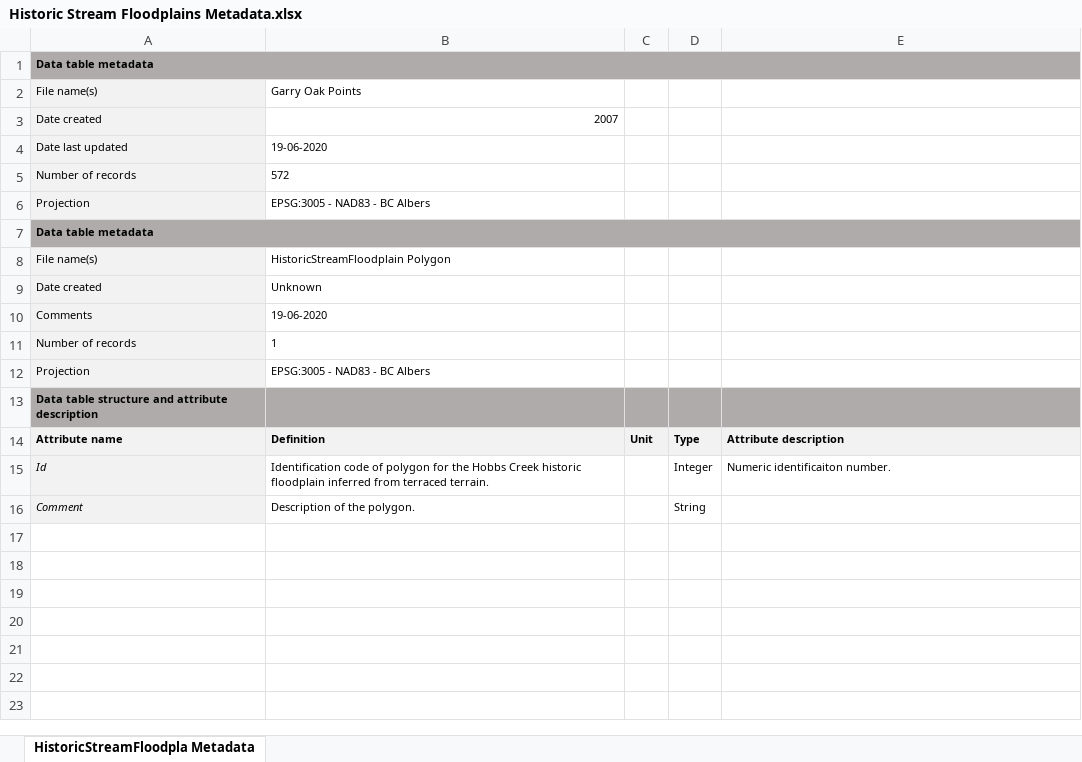
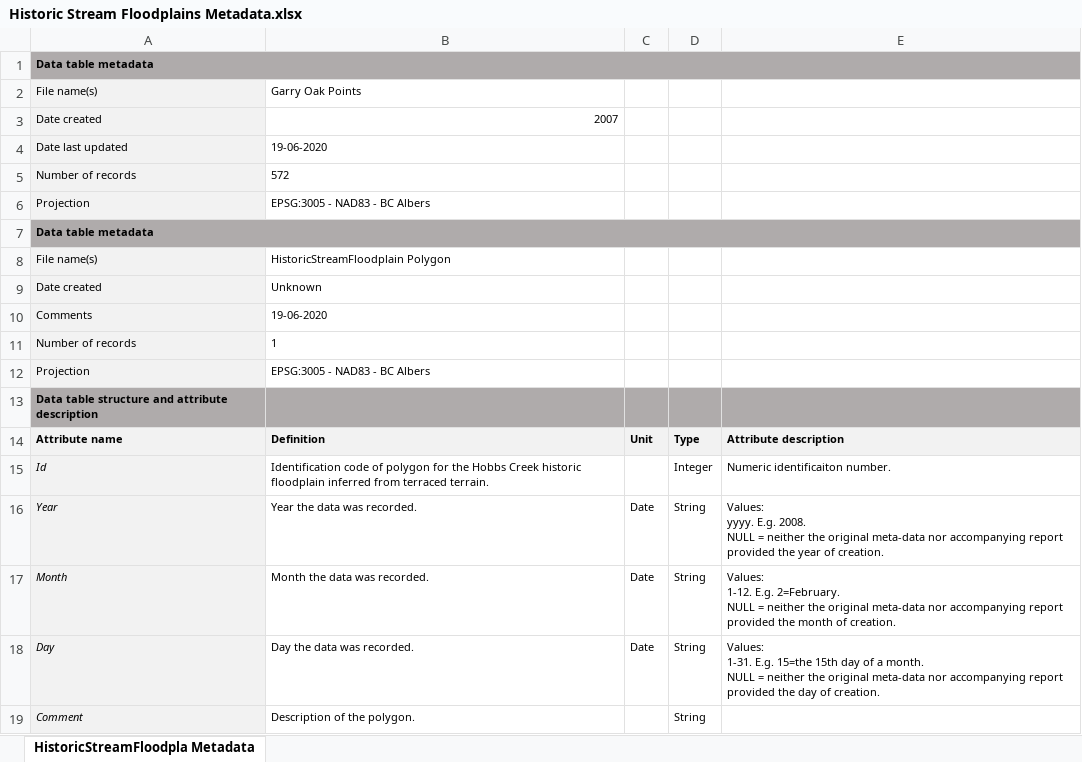
Before and after one commit to nancyshackelford/Shackelford-lab, an Excel workbook: Spatial_data/UVic/Harrop-Archibald 2008/Historic Stream Floodplain/Historic Stream Floodplains Metadata.xlsx, sheet HistoricStreamFloodpla Metadata, drawn as a sheet; values as stored, in another font and other column widths than the file's, no borders; ↵ is a line break in a cell; the diff names each change by its address in the sheet, - before the commit and + after, or states it on an @@ line.

```diff
--- a/Spatial_data/UVic/Harrop-Archibald 2008/Historic Stream Floodplain/Historic Stream Floodplains Metadata.xlsx (sheet HistoricStreamFloodpla Metadata)
+++ b/Spatial_data/UVic/Harrop-Archibald 2008/Historic Stream Floodplain/Historic Stream Floodplains Metadata.xlsx (sheet HistoricStreamFloodpla Metadata)
+row 16: Year | Year the data was recorded. | Date | String | Values: ↵ yyyy. E.g. 2008. ↵ NULL = neither the original meta-data nor accompanying report provided the year of creation.
+row 17: Month | Month the data was recorded. | Date | String | Values: ↵ 1-12. E.g. 2=February. ↵ NULL = neither the original meta-data nor accompanying report provided the month of creation.
+row 18: Day | Day the data was recorded. | Date | String | Values: ↵ 1-31. E.g. 15=the 15th day of a month. ↵ NULL = neither the original meta-data nor accompanying report provided the day of creation.
```
Also changed, not shown: Spatial_data/UVic/Harrop-Archibald 2008/Arbutus menziesii Points/Arbutus menziesii Points.xlsx, Spatial_data/UVic/Harrop-Archibald 2008/Garry Oak Points/Garry Oak Points Metadata.xlsx, 30 other files.
